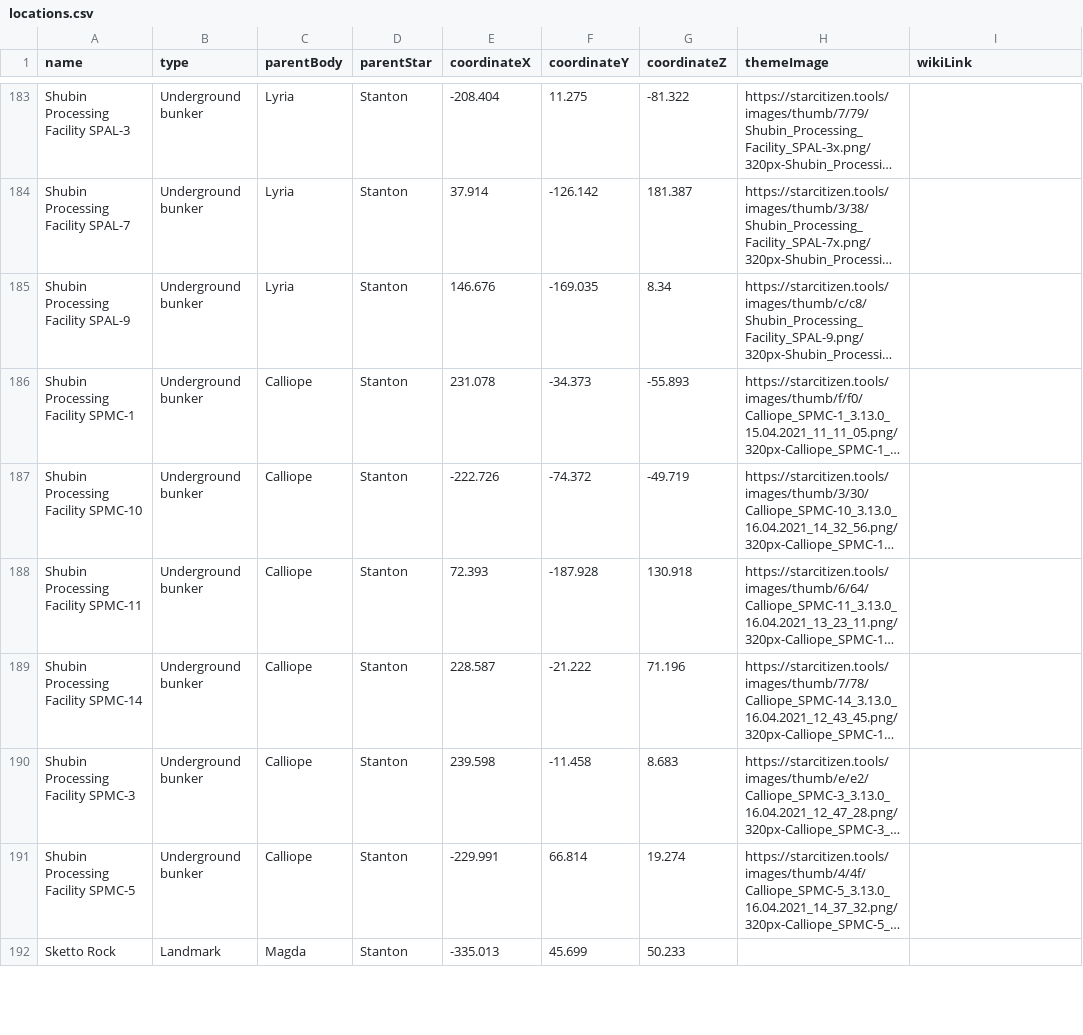
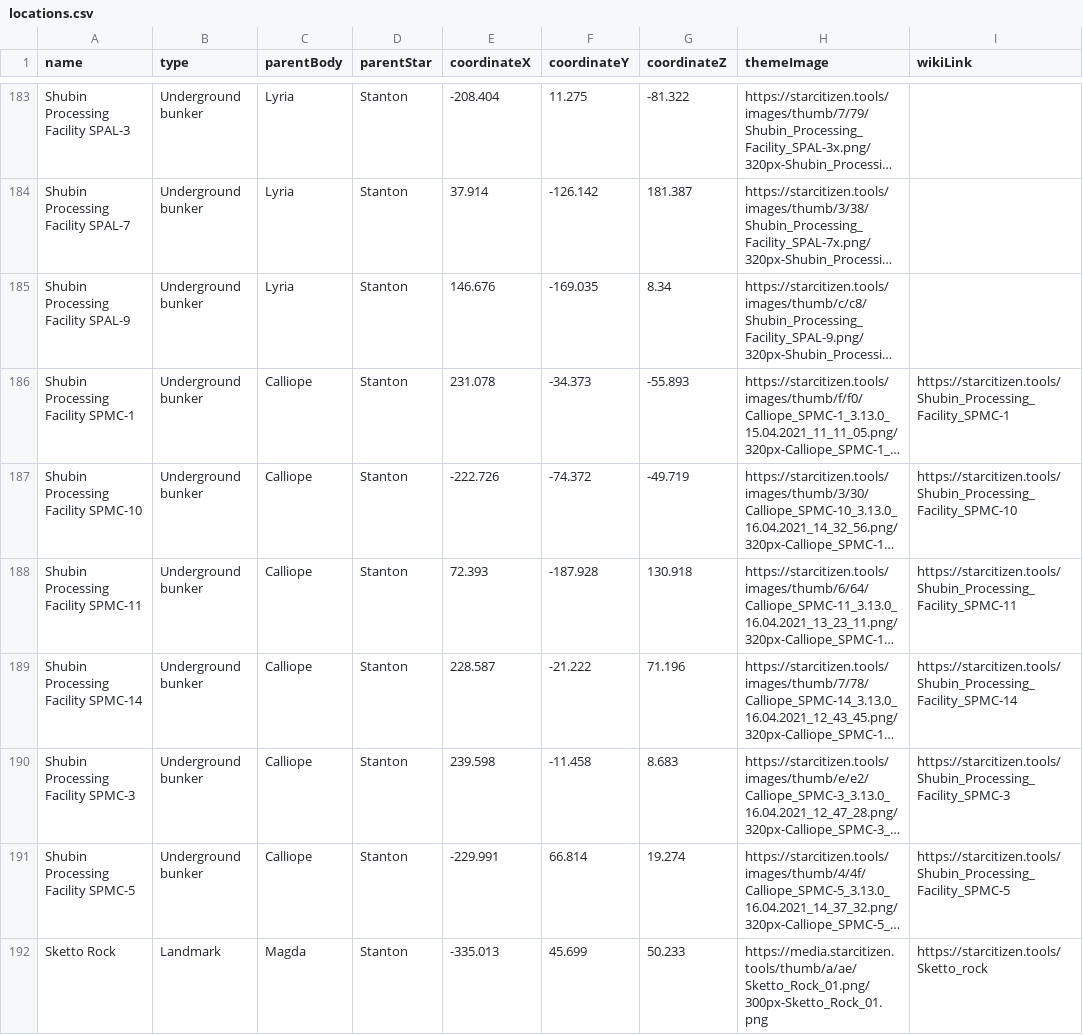
Before and after one commit to dydrmr/VerseTime, a CSV file: data/locations.csv, drawn as a sheet; only a part is shown, gaps mark what is left out; long unchanged cells end in …; the diff covers the shown part only; the diff names each change by its address in the sheet, - before the commit and + after, or states it on an @@ line.

Commit message:
Add images and wiki links

```diff
--- a/data/locations.csv
+++ b/data/locations.csv
-I186 (wikiLink): (empty)
+I186 (wikiLink): https://starcitizen.tools/Shubin_Processing_Facility_SPMC-1
-I187 (wikiLink): (empty)
+I187 (wikiLink): https://starcitizen.tools/Shubin_Processing_Facility_SPMC-10
-I188 (wikiLink): (empty)
+I188 (wikiLink): https://starcitizen.tools/Shubin_Processing_Facility_SPMC-11
-I189 (wikiLink): (empty)
+I189 (wikiLink): https://starcitizen.tools/Shubin_Processing_Facility_SPMC-14
-I190 (wikiLink): (empty)
+I190 (wikiLink): https://starcitizen.tools/Shubin_Processing_Facility_SPMC-3
-I191 (wikiLink): (empty)
+I191 (wikiLink): https://starcitizen.tools/Shubin_Processing_Facility_SPMC-5
-H192 (themeImage): (empty)
+H192 (themeImage): https://media.starcitizen.tools/thumb/a/ae/Sketto_Rock_01.png/300px-Sketto_Rock_01.png
-I192 (wikiLink): (empty)
+I192 (wikiLink): https://starcitizen.tools/Sketto_rock
```
Also changed, not shown: 58 edited cells elsewhere in this file.
